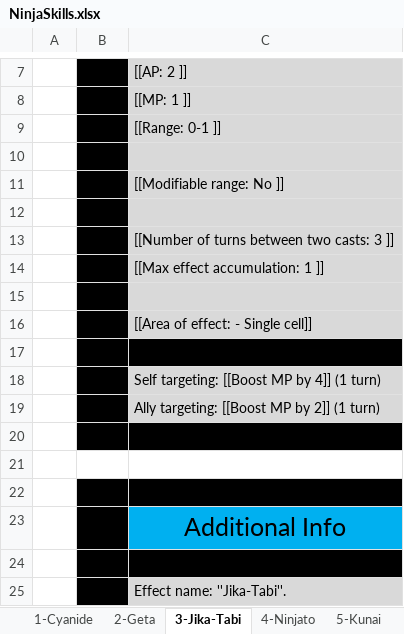
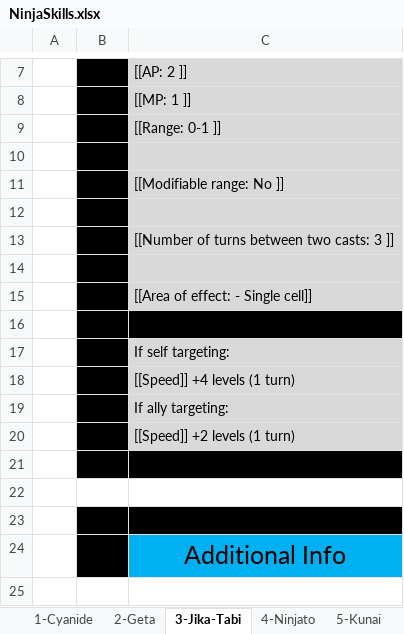
Before and after one commit to opachot/BattleForVoxturia, an Excel workbook: GameDesign/Class/_Done/3_Ninja/Documentation/NinjaSkills.xlsx, sheet 3-Jika-Tabi, drawn as a sheet; only a part is shown, gaps mark what is left out; values as stored, in another font and other column widths than the file's, no borders; removed rows and columns are numbered as before the commit, all else as after; the diff names each change by its address in the sheet, - before the commit and + after, or states it on an @@ line.

Commit message:
Worked on the effects doc. + Cleaned the Ninja skills doc.

```diff
--- a/GameDesign/Class/_Done/3_Ninja/Documentation/NinjaSkills.xlsx (sheet 3-Jika-Tabi)
+++ b/GameDesign/Class/_Done/3_Ninja/Documentation/NinjaSkills.xlsx (sheet 3-Jika-Tabi)
-row 14:  |  | [[Max effect accumulation: 1 ]]
-C17: Self targeting: [[Boost MP by 4]] (1 turn)
+C17: If self targeting:
+row 18:  | 1 turn | [[Speed]] +4 levels (1 turn)
-C19: Ally targeting: [[Boost MP by 2]] (1 turn)
+C19: If ally targeting:
+row 20:  |  | [[Speed]] +2 levels (1 turn)
-row 24: (empty)
-row 25:  |  | Effect name: ''Jika-Tabi''.
```
Also changed, not shown: sheet 9-Rin-Hyo, sheet 6-Shuriken, sheet 7-Makibishi, sheet 4-Ninjato, sheet 2-Geta, sheet 5-Kunai, 3 more sheets, GameDesign/Stats_and_Effect_List.xlsx.
